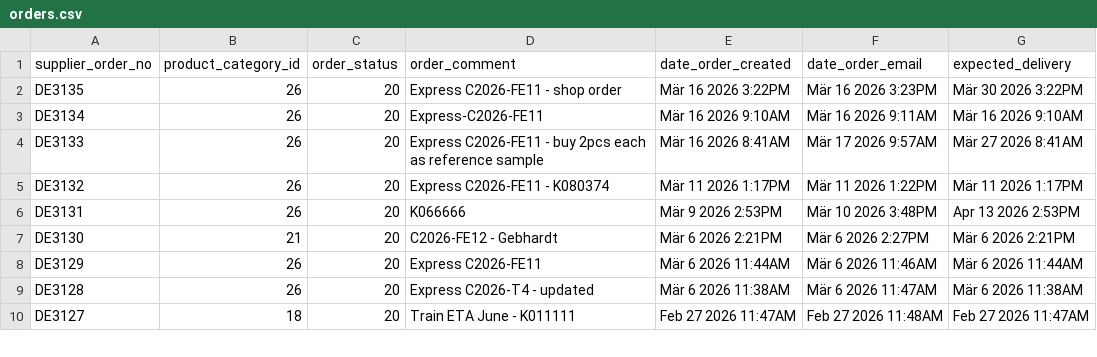
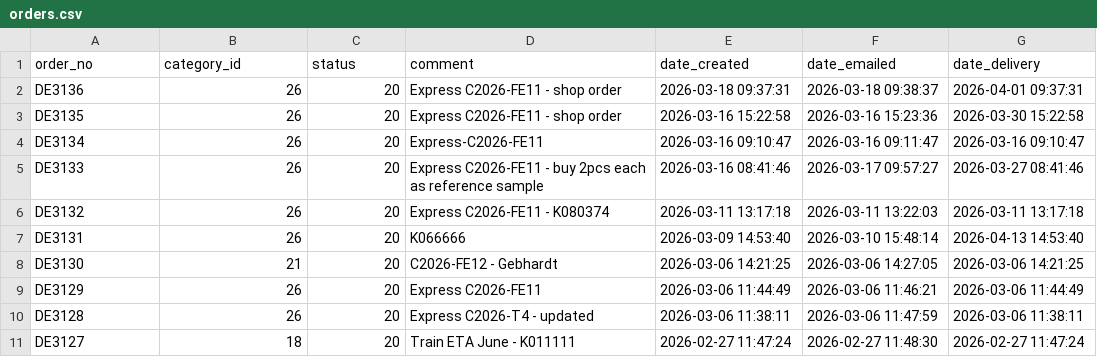
Before and after one commit to ikram-mever-codes/Gtech_Master, a CSV file: server/public/orders.csv, drawn as a sheet; only a part is shown; the diff covers the shown part only.

```diff
--- a/server/public/orders.csv
+++ b/server/public/orders.csv
@@ -1,10 +1,11 @@
-supplier_order_no,product_category_id,order_status,order_comment,date_order_created,date_order_email,expected_delivery
-DE3135,26,20,"Express C2026-FE11 - shop order","Mär 16 2026  3:22PM","Mär 16 2026  3:23PM","Mär 30 2026  3:22PM"
-DE3134,26,20,Express-C2026-FE11,"Mär 16 2026  9:10AM","Mär 16 2026  9:11AM","Mär 16 2026  9:10AM"
-DE3133,26,20,"Express C2026-FE11 - buy 2pcs  each as reference sample","Mär 16 2026  8:41AM","Mär 17 2026  9:57AM","Mär 27 2026  8:41AM"
-DE3132,26,20,"Express C2026-FE11 - K080374","Mär 11 2026  1:17PM","Mär 11 2026  1:22PM","Mär 11 2026  1:17PM"
-DE3131,26,20,K066666,"Mär  9 2026  2:53PM","Mär 10 2026  3:48PM","Apr 13 2026  2:53PM"
-DE3130,21,20,"C2026-FE12 - Gebhardt","Mär  6 2026  2:21PM","Mär  6 2026  2:27PM","Mär  6 2026  2:21PM"
-DE3129,26,20,"Express C2026-FE11","Mär  6 2026 11:44AM","Mär  6 2026 11:46AM","Mär  6 2026 11:44AM"
-DE3128,26,20,"Express C2026-T4 - updated","Mär  6 2026 11:38AM","Mär  6 2026 11:47AM","Mär  6 2026 11:38AM"
-DE3127,18,20,"Train ETA June - K011111","Feb 27 2026 11:47AM","Feb 27 2026 11:48AM","Feb 27 2026 11:47AM"
+order_no,category_id,status,comment,date_created,date_emailed,date_delivery
+DE3136,26,20,"Express C2026-FE11 - shop order ","2026-03-18 09:37:31","2026-03-18 09:38:37","2026-04-01 09:37:31"
+DE3135,26,20,"Express C2026-FE11 - shop order","2026-03-16 15:22:58","2026-03-16 15:23:36","2026-03-30 15:22:58"
+DE3134,26,20,Express-C2026-FE11,"2026-03-16 09:10:47","2026-03-16 09:11:47","2026-03-16 09:10:47"
+DE3133,26,20,"Express C2026-FE11 - buy 2pcs  each as reference sample","2026-03-16 08:41:46","2026-03-17 09:57:27","2026-03-27 08:41:46"
+DE3132,26,20,"Express C2026-FE11 - K080374","2026-03-11 13:17:18","2026-03-11 13:22:03","2026-03-11 13:17:18"
+DE3131,26,20,K066666,"2026-03-09 14:53:40","2026-03-10 15:48:14","2026-04-13 14:53:40"
+DE3130,21,20,"C2026-FE12 - Gebhardt","2026-03-06 14:21:25","2026-03-06 14:27:05","2026-03-06 14:21:25"
+DE3129,26,20,"Express C2026-FE11","2026-03-06 11:44:49","2026-03-06 11:46:21","2026-03-06 11:44:49"
+DE3128,26,20,"Express C2026-T4 - updated","2026-03-06 11:38:11","2026-03-06 11:47:59","2026-03-06 11:38:11"
+DE3127,18,20,"Train ETA June - K011111","2026-02-27 11:47:24","2026-02-27 11:48:30","2026-02-27 11:47:24"
```
Also changed, not shown: 1 removed row and 99 edited cells elsewhere in this file, server/public/order_items.csv, 2 other files.
